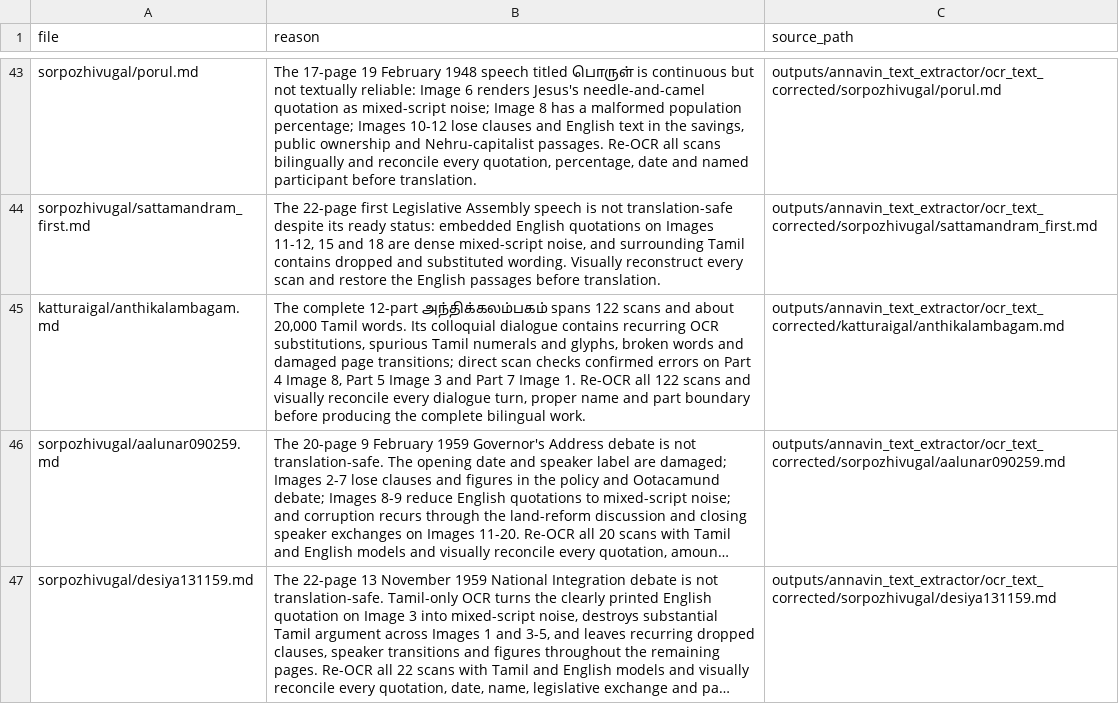
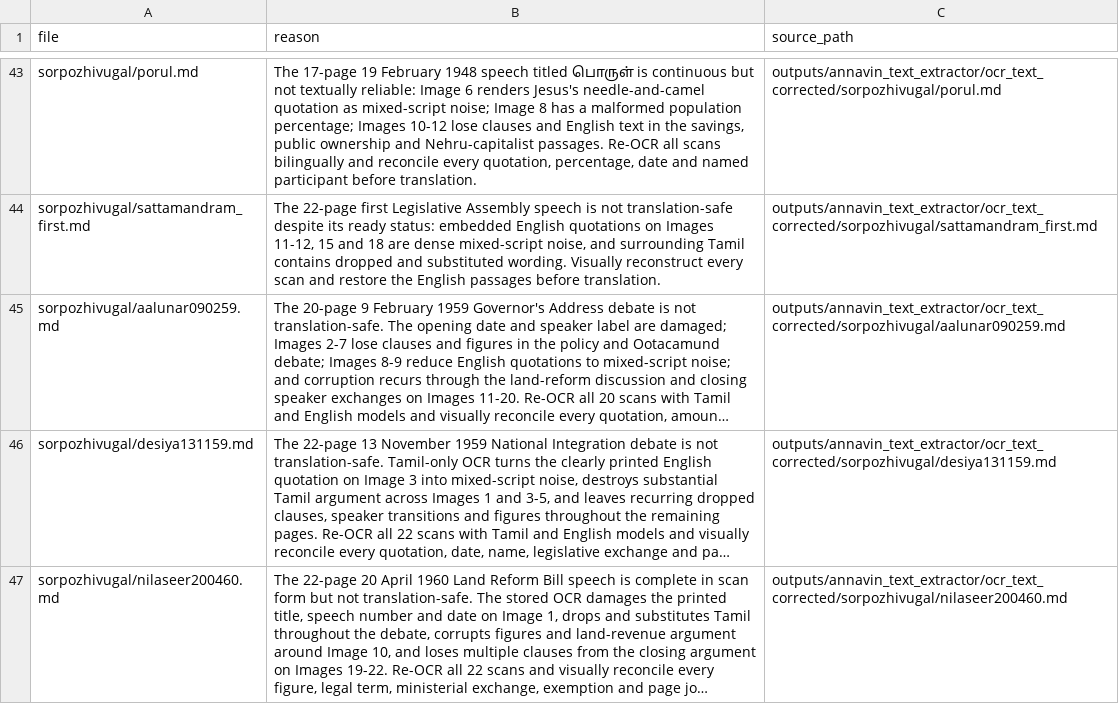
Before and after one commit to pugazg/anna-corpus, a CSV file: outputs/annavin_text_extractor/translated_contents/_translation_state/needs_source_recovery.csv, drawn as a sheet; only a part is shown, gaps mark what is left out; the shorter side is filled out with more unchanged rows; long unchanged cells end in …; the diff names each change by its address in the sheet, - before the commit and + after, or states it on an @@ line.

```diff
--- a/outputs/annavin_text_extractor/translated_contents/_translation_state/needs_source_recovery.csv
+++ b/outputs/annavin_text_extractor/translated_contents/_translation_state/needs_source_recovery.csv
-row 45: katturaigal/anthikalambagam.md | The complete 12-part அந்திக்கலம்பகம் spans 122 scans and about 20,000 Tamil words. Its colloquial dialogue contains recurring OCR substitutions, spurious Tamil numerals and glyphs, broken words and damaged page transitions; direct scan checks confirmed errors on Part 4 Image 8, Part 5 Image 3 and Part 7 Image 1. Re-OCR all 122 scans and visually reconcile every dialogue turn, proper name and part boundary before producing the complete bilingual work. | outputs/annavin_text_extractor/ocr_text_corrected/katturaigal/anthikalambagam.md
```
Also changed, not shown: outputs/annavin_text_extractor/translated_contents/_translation_state/difficult_terms.csv, outputs/annavin_text_extractor/translated_contents/_translation_state/section_translation_status.csv, 9 other files.
